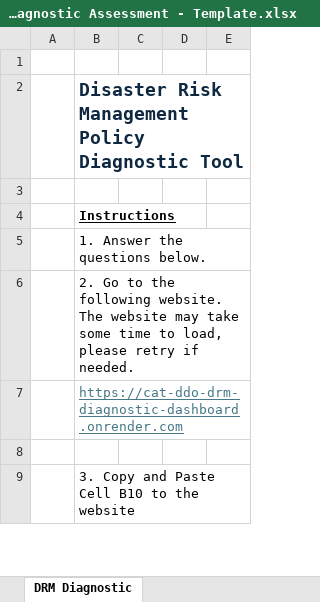
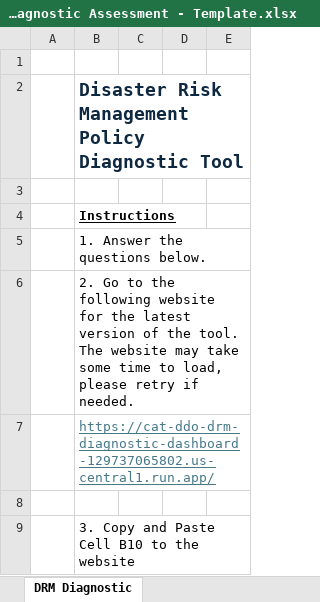
Before and after one commit to jqnmunozdiaz/Cat_DDO_DRM_Diagnostic_Dashboard, an Excel workbook: data/DRM System Diagnostic Assessment - Template.xlsx, sheet DRM Diagnostic, drawn as a sheet; only a part is shown; values as stored, in another font and other column widths than the file's, no borders; the diff names each change by its address in the sheet, - before the commit and + after, or states it on an @@ line.

Commit message:
Update DRM System Diagnostic Assessment template
Replaces the existing DRM System Diagnostic Assessment - Template.xlsx file with a new version. The update may include revised content, formatting, or data improvements.

```diff
--- a/data/DRM System Diagnostic Assessment - Template.xlsx (sheet DRM Diagnostic)
+++ b/data/DRM System Diagnostic Assessment - Template.xlsx (sheet DRM Diagnostic)
-B6: …the following website. The website…
+B6: …the following website for the latest version of the tool. The website…
-B7: https://cat-ddo-drm-diagnostic-dashboard.onrender.com
+B7: https://cat-ddo-drm-diagnostic-dashboard-129737065802.us-central1.run.app/
```
